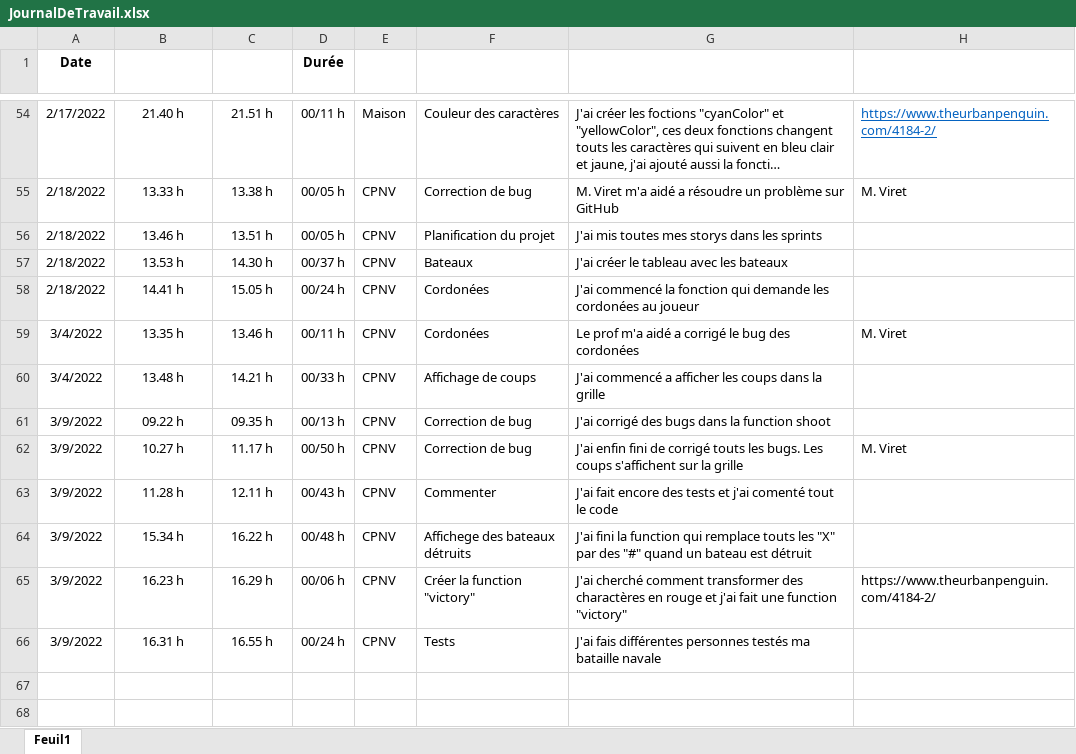
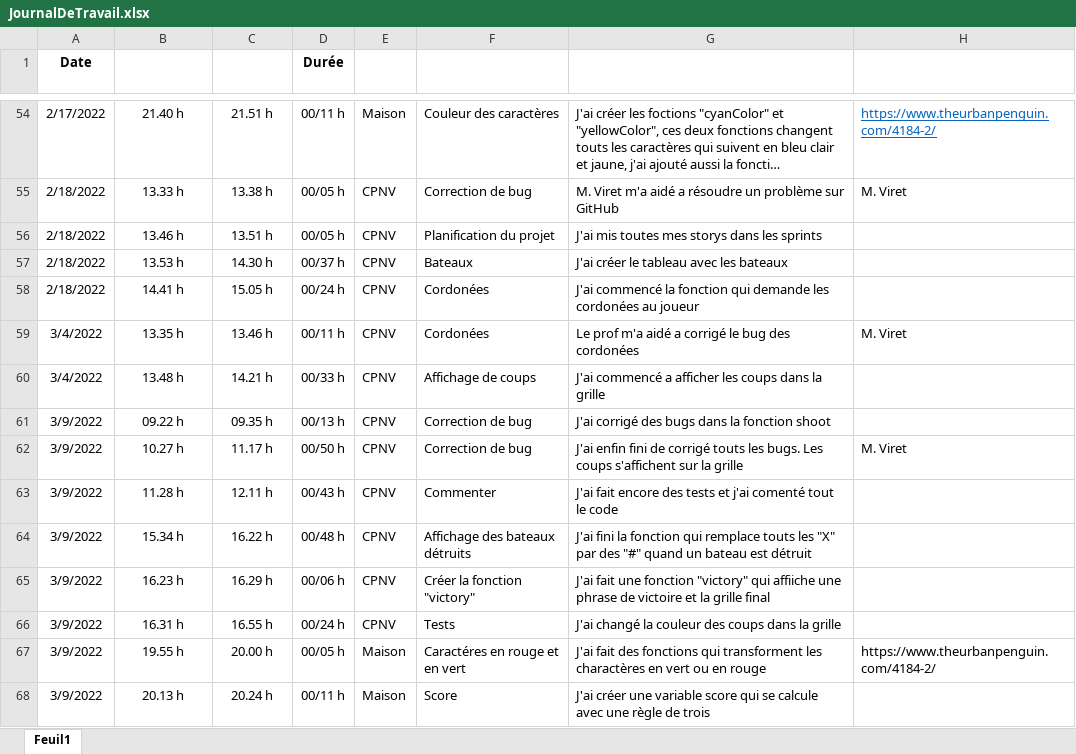
Before and after one commit to JoaoSantos129/BatailleNavale, an Excel workbook: Journaux/JournalDeTravail.xlsx, sheet Feuil1, drawn as a sheet; only a part is shown, gaps mark what is left out; long unchanged cells end in …; values as stored, in another font and other column widths than the file's, no borders; conditional formats and table styles not drawn; the diff names each change by its address in the sheet, - before the commit and + after, or states it on an @@ line.

Commit message:
score

```diff
--- a/Journaux/JournalDeTravail.xlsx (sheet Feuil1)
+++ b/Journaux/JournalDeTravail.xlsx (sheet Feuil1)
-G61 (Description): J'ai corrigé des bugs dans la function shoot
+G61 (Description): J'ai corrigé des bugs dans la fonction shoot
-F64 (Thème): Affichege des bateaux détruits
+F64 (Thème): Affichage des bateaux détruits
-G64 (Description): …fini la function qui remplace…
+G64 (Description): …fini la fonction qui remplace…
-F65 (Thème): Créer la function "victory"
+F65 (Thème): Créer la fonction "victory"
-G65 (Description): J'ai cherché comment transformer des charactères en rouge et j'ai fait une function "victory"
+G65 (Description): J'ai fait une fonction "victory" qui affiiche une phrase de victoire et la grille final
-H65 (Sources): https://www.theurbanpenguin.com/4184-2/
+H65 (Sources): (empty)
-G66 (Description): J'ai fais différentes personnes testés ma bataille navale
+G66 (Description): J'ai changé la couleur des coups dans la grille
+row 67: 3/9/2022 | 19.55 h | 20.00 h | 00/05 h | Maison | Caractéres en rouge et en vert | J'ai fait des fonctions qui transforment les charactères en vert ou en rouge | https://www.theurbanpenguin.com/4184-2/
+row 68: 3/9/2022 | 20.13 h | 20.24 h | 00/11 h | Maison | Score | J'ai créer une variable score qui se calcule avec une règle de trois
```
Also changed, not shown: 2 other files.
